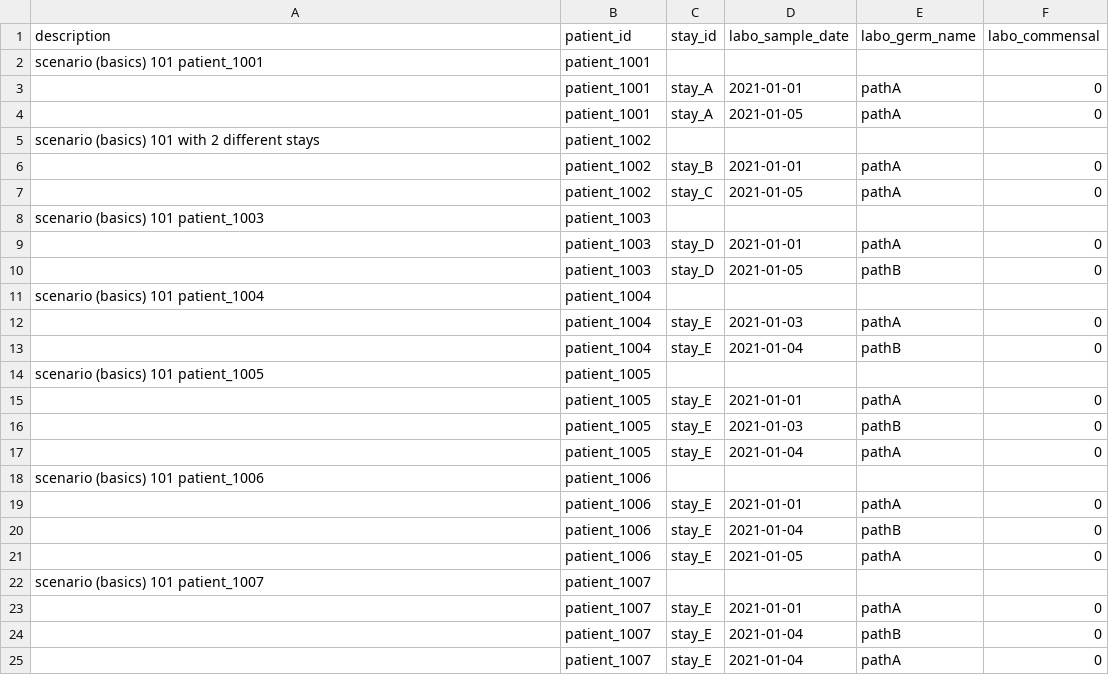
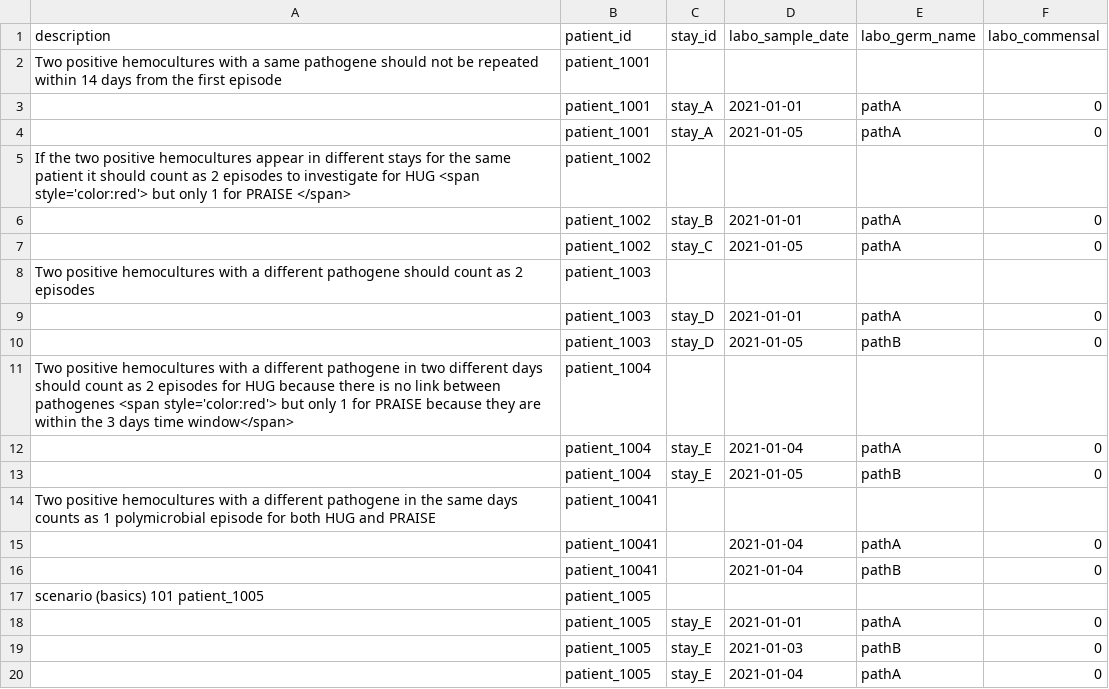
Before and after one commit to ddtxra/hob, a TSV file: static/cases.tsv, drawn as a sheet; only a part is shown; the shorter side is filled out with more unchanged rows.

```diff
--- a/static/cases.tsv
+++ b/static/cases.tsv
@@ -1,14 +1,17 @@
 description	patient_id	stay_id	labo_sample_date	labo_germ_name	labo_commensal
-scenario (basics) 101 patient_1001	patient_1001					
+Two positive hemocultures with a same pathogene should not be repeated within 14 days from the first episode	patient_1001
 	patient_1001	stay_A	2021-01-01	pathA	0
 	patient_1001	stay_A	2021-01-05	pathA	0
-scenario (basics) 101 with 2 different stays	patient_1002					
+If the two positive hemocultures appear in different stays for the same patient it should count as 2 episodes to investigate for HUG <span style='color:red'> but only 1 for PRAISE </span>	patient_1002					
 	patient_1002	stay_B	2021-01-01	pathA	0
 	patient_1002	stay_C	2021-01-05	pathA	0
-scenario (basics) 101 patient_1003	patient_1003					
+Two positive hemocultures with a different pathogene should count as 2 episodes	patient_1003
 	patient_1003	stay_D	2021-01-01	pathA	0
 	patient_1003	stay_D	2021-01-05	pathB	0
-scenario (basics) 101 patient_1004	patient_1004					
-	patient_1004	stay_E	2021-01-03	pathA	0
-	patient_1004	stay_E	2021-01-04	pathB	0
+Two positive hemocultures with a different pathogene in two different days should count as 2 episodes for HUG because there is no link between pathogenes <span style='color:red'> but only 1 for PRAISE because they are within the 3 days time window</span>	patient_1004					
+	patient_1004	stay_E	2021-01-04	pathA	0
+	patient_1004	stay_E	2021-01-05	pathB	0
+Two positive hemocultures with a different pathogene in the same days counts as 1 polymicrobial episode for both HUG and PRAISE	patient_10041
+	patient_10041		2021-01-04	pathA	0
+	patient_10041		2021-01-04	pathB	0
 scenario (basics) 101 patient_1005	patient_1005					
```
Also changed, not shown: 11 other files.
